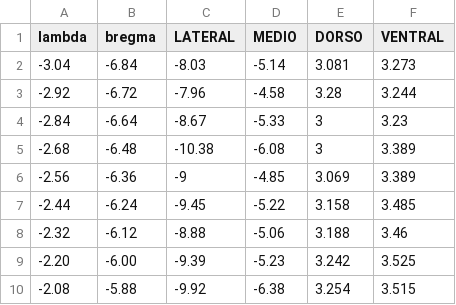
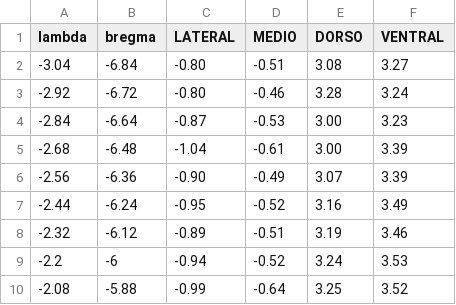
Before and after one commit to RicardoRios46/BrainCoord, a CSV file: MN.csv, drawn as a sheet.

```diff
--- a/MN.csv
+++ b/MN.csv
@@ -1,10 +1,10 @@
 lambda,bregma,LATERAL,MEDIO,DORSO,VENTRAL
--3.04,-6.84,-8.03,-5.14,3.081,3.273
--2.92,-6.72,-7.96,-4.58,3.28,3.244
--2.84,-6.64,-8.67,-5.33,3,3.23
--2.68,-6.48,-10.38,-6.08,3,3.389
--2.56,-6.36,-9,-4.85,3.069,3.389
--2.44,-6.24,-9.45,-5.22,3.158,3.485
--2.32,-6.12,-8.88,-5.06,3.188,3.46
--2.20,-6.00,-9.39,-5.23,3.242,3.525
--2.08,-5.88,-9.92,-6.38,3.254,3.515
+-3.04,-6.84,-0.80,-0.51,3.08,3.27
+-2.92,-6.72,-0.80,-0.46,3.28,3.24
+-2.84,-6.64,-0.87,-0.53,3.00,3.23
+-2.68,-6.48,-1.04,-0.61,3.00,3.39
+-2.56,-6.36,-0.90,-0.49,3.07,3.39
+-2.44,-6.24,-0.95,-0.52,3.16,3.49
+-2.32,-6.12,-0.89,-0.51,3.19,3.46
+-2.2,-6,-0.94,-0.52,3.24,3.53
+-2.08,-5.88,-0.99,-0.64,3.25,3.52
```
Also changed, not shown: IntA.csv, LVe.csv, 1 other file.
